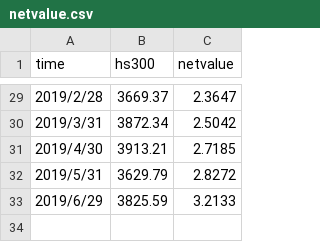
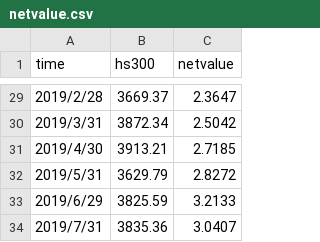
Before and after one commit to ifeitao/zhaowendao, a CSV file: docs/netvalue.csv, drawn as a sheet; only a part is shown, gaps mark what is left out.

```diff
--- a/docs/netvalue.csv
+++ b/docs/netvalue.csv
@@ -33 +33,2 @@
 2019/6/29,3825.59,3.2133
+2019/7/31,3835.36,3.0407
```
Also changed, not shown: 2 other files.
